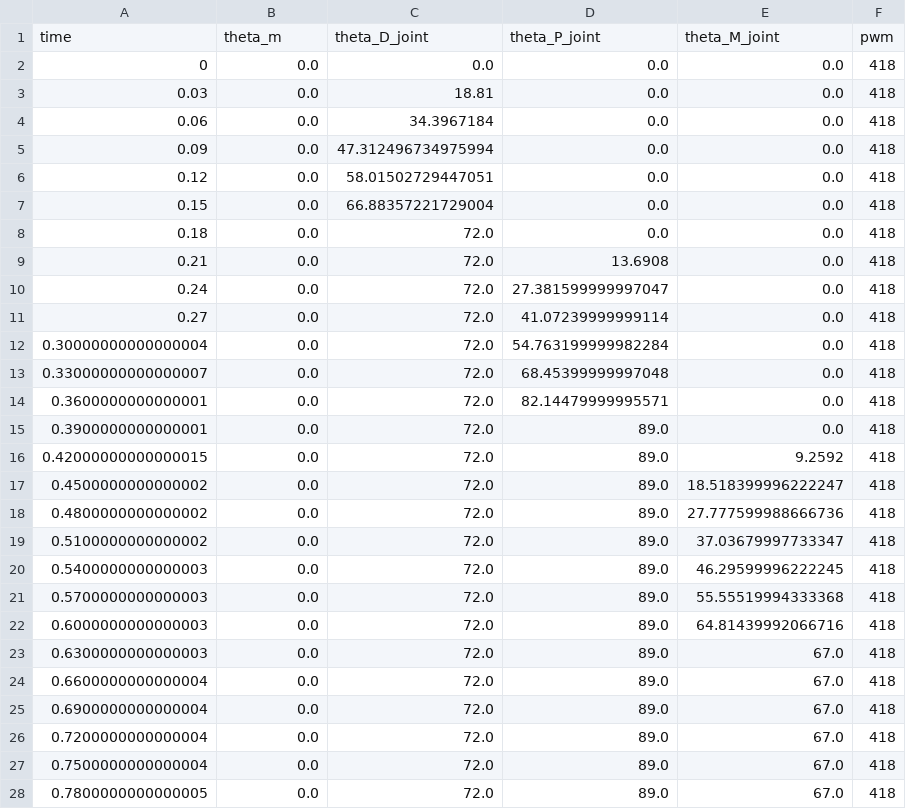
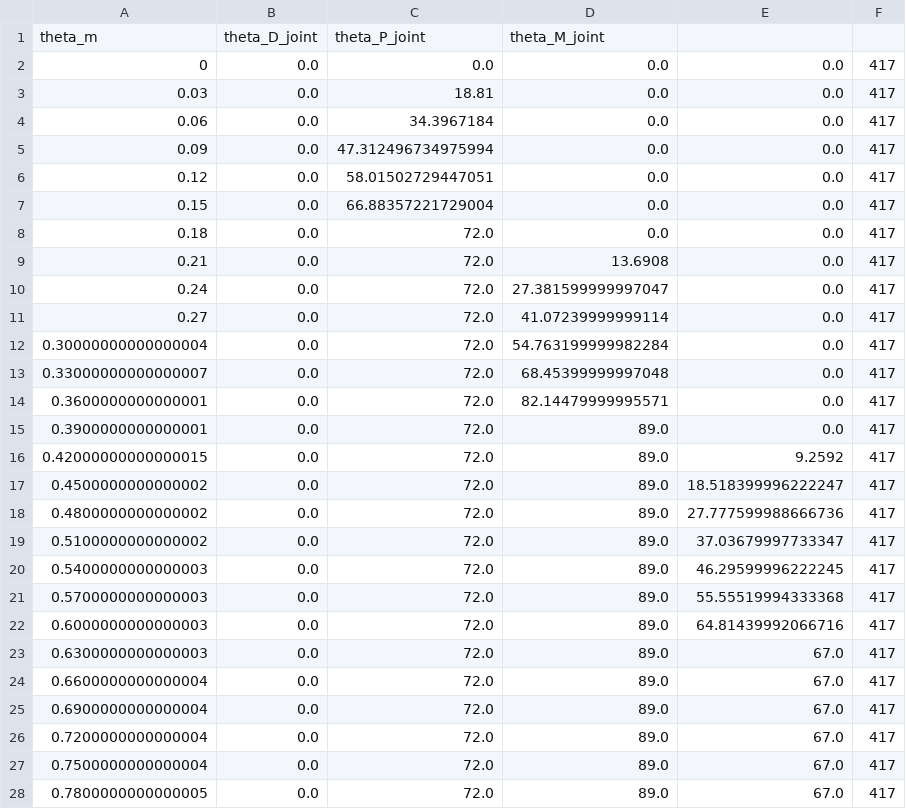
Before and after one commit to shahrammohsini/Masters, a CSV file: ubuntu/python/Finger_Multi_Model_Approach/Data/Finger_Validation_Sim_data.csv, drawn as a sheet; only a part is shown; the diff covers the shown part only.

Commit message:
I fixed some issues with the way the MPC function was implemented. It works a lot better now for joint D. However, it really does look like there will be a need for 6 mpc controller to control 1 finger.

```diff
--- a/ubuntu/python/Finger_Multi_Model_Approach/Data/Finger_Validation_Sim_data.csv
+++ b/ubuntu/python/Finger_Multi_Model_Approach/Data/Finger_Validation_Sim_data.csv
@@ -1,28 +1,28 @@
-time,theta_m,theta_D_joint,theta_P_joint,theta_M_joint,pwm
-0,0.0,0.0,0.0,0.0,418
-0.03,0.0,18.81,0.0,0.0,418
-0.06,0.0,34.3967184,0.0,0.0,418
-0.09,0.0,47.312496734975994,0.0,0.0,418
-0.12,0.0,58.01502729447051,0.0,0.0,418
-0.15,0.0,66.88357221729004,0.0,0.0,418
-0.18,0.0,72.0,0.0,0.0,418
-0.21,0.0,72.0,13.6908,0.0,418
-0.24,0.0,72.0,27.381599999997047,0.0,418
-0.27,0.0,72.0,41.07239999999114,0.0,418
-0.30000000000000004,0.0,72.0,54.763199999982284,0.0,418
-0.33000000000000007,0.0,72.0,68.45399999997048,0.0,418
-0.3600000000000001,0.0,72.0,82.14479999995571,0.0,418
-0.3900000000000001,0.0,72.0,89.0,0.0,418
-0.42000000000000015,0.0,72.0,89.0,9.2592,418
-0.4500000000000002,0.0,72.0,89.0,18.518399996222247,418
-0.4800000000000002,0.0,72.0,89.0,27.777599988666736,418
-0.5100000000000002,0.0,72.0,89.0,37.03679997733347,418
-0.5400000000000003,0.0,72.0,89.0,46.29599996222245,418
-0.5700000000000003,0.0,72.0,89.0,55.55519994333368,418
-0.6000000000000003,0.0,72.0,89.0,64.81439992066716,418
-0.6300000000000003,0.0,72.0,89.0,67.0,418
-0.6600000000000004,0.0,72.0,89.0,67.0,418
-0.6900000000000004,0.0,72.0,89.0,67.0,418
-0.7200000000000004,0.0,72.0,89.0,67.0,418
-0.7500000000000004,0.0,72.0,89.0,67.0,418
-0.7800000000000005,0.0,72.0,89.0,67.0,418
+theta_m,theta_D_joint,theta_P_joint,theta_M_joint
+0,0.0,0.0,0.0,0.0,417
+0.03,0.0,18.81,0.0,0.0,417
+0.06,0.0,34.3967184,0.0,0.0,417
+0.09,0.0,47.312496734975994,0.0,0.0,417
+0.12,0.0,58.01502729447051,0.0,0.0,417
+0.15,0.0,66.88357221729004,0.0,0.0,417
+0.18,0.0,72.0,0.0,0.0,417
+0.21,0.0,72.0,13.6908,0.0,417
+0.24,0.0,72.0,27.381599999997047,0.0,417
+0.27,0.0,72.0,41.07239999999114,0.0,417
+0.30000000000000004,0.0,72.0,54.763199999982284,0.0,417
+0.33000000000000007,0.0,72.0,68.45399999997048,0.0,417
+0.3600000000000001,0.0,72.0,82.14479999995571,0.0,417
+0.3900000000000001,0.0,72.0,89.0,0.0,417
+0.42000000000000015,0.0,72.0,89.0,9.2592,417
+0.4500000000000002,0.0,72.0,89.0,18.518399996222247,417
+0.4800000000000002,0.0,72.0,89.0,27.777599988666736,417
+0.5100000000000002,0.0,72.0,89.0,37.03679997733347,417
+0.5400000000000003,0.0,72.0,89.0,46.29599996222245,417
+0.5700000000000003,0.0,72.0,89.0,55.55519994333368,417
+0.6000000000000003,0.0,72.0,89.0,64.81439992066716,417
+0.6300000000000003,0.0,72.0,89.0,67.0,417
+0.6600000000000004,0.0,72.0,89.0,67.0,417
+0.6900000000000004,0.0,72.0,89.0,67.0,417
+0.7200000000000004,0.0,72.0,89.0,67.0,417
+0.7500000000000004,0.0,72.0,89.0,67.0,417
+0.7800000000000005,0.0,72.0,89.0,67.0,417
```
Also changed, not shown: 73 edited cells elsewhere in this file, 12 other files.
